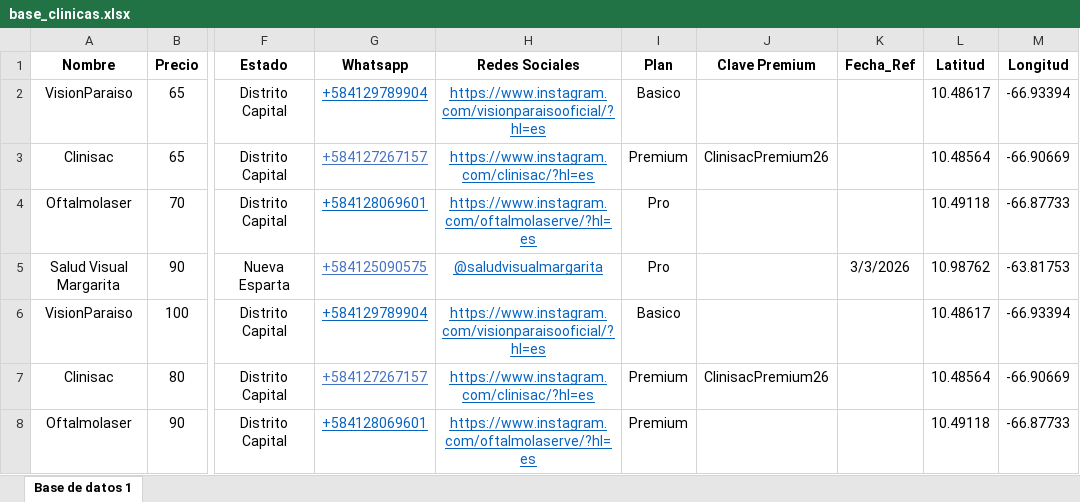
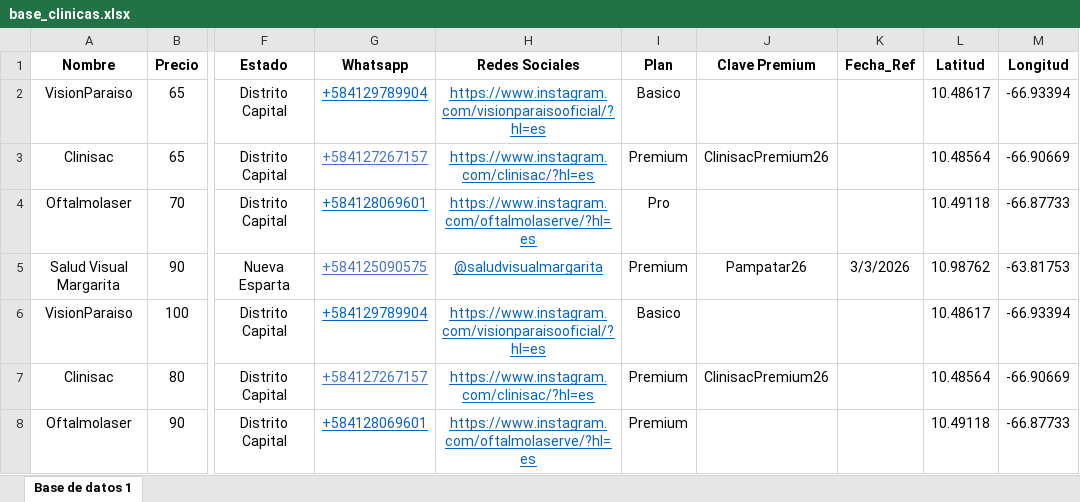
Before and after one commit to MendozaLuna/biodata-muestrauno, an Excel workbook: base_clinicas.xlsx, sheet Base de datos 1, drawn as a sheet; only a part is shown, gaps mark what is left out; values as stored, in another font and other column widths than the file's, no borders; the diff names each change by its address in the sheet, - before the commit and + after, or states it on an @@ line.

Commit message:
Add files via upload

```diff
--- a/base_clinicas.xlsx (sheet Base de datos 1)
+++ b/base_clinicas.xlsx (sheet Base de datos 1)
-I5 (Plan): Pro
+I5 (Plan): Premium
-J5 (Clave Premium): (empty)
+J5 (Clave Premium): Pampatar26
```
